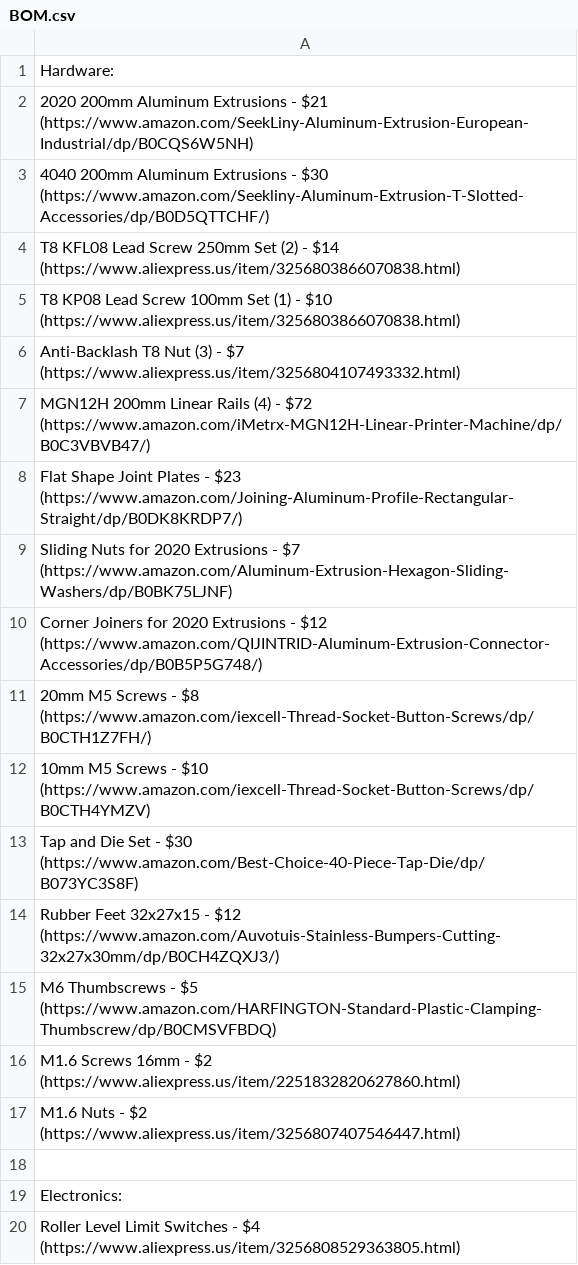
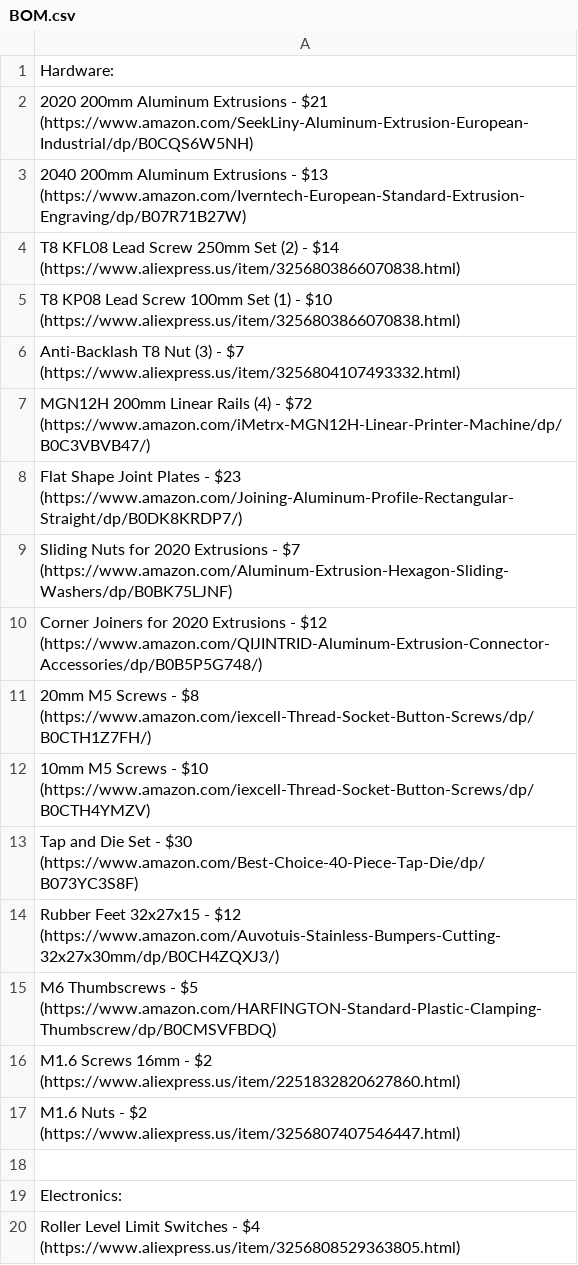
Before and after one commit to Firestorm108/Forge, a CSV file: BOM.csv, drawn as a sheet.

Commit message:
Update BOM.csv

```diff
--- a/BOM.csv
+++ b/BOM.csv
@@ -2,3 +2,3 @@ Hardware:
 2020 200mm Aluminum Extrusions - $21 (https://www.amazon.com/SeekLiny-Aluminum-Extrusion-European-Industrial/dp/B0CQS6W5NH)
-4040 200mm Aluminum Extrusions - $30 (https://www.amazon.com/Seekliny-Aluminum-Extrusion-T-Slotted-Accessories/dp/B0D5QTTCHF/)
+2040 200mm Aluminum Extrusions - $13 (https://www.amazon.com/Iverntech-European-Standard-Extrusion-Engraving/dp/B07R71B27W)
 T8 KFL08 Lead Screw 250mm Set (2) - $14 (https://www.aliexpress.us/item/3256803866070838.html)
```
